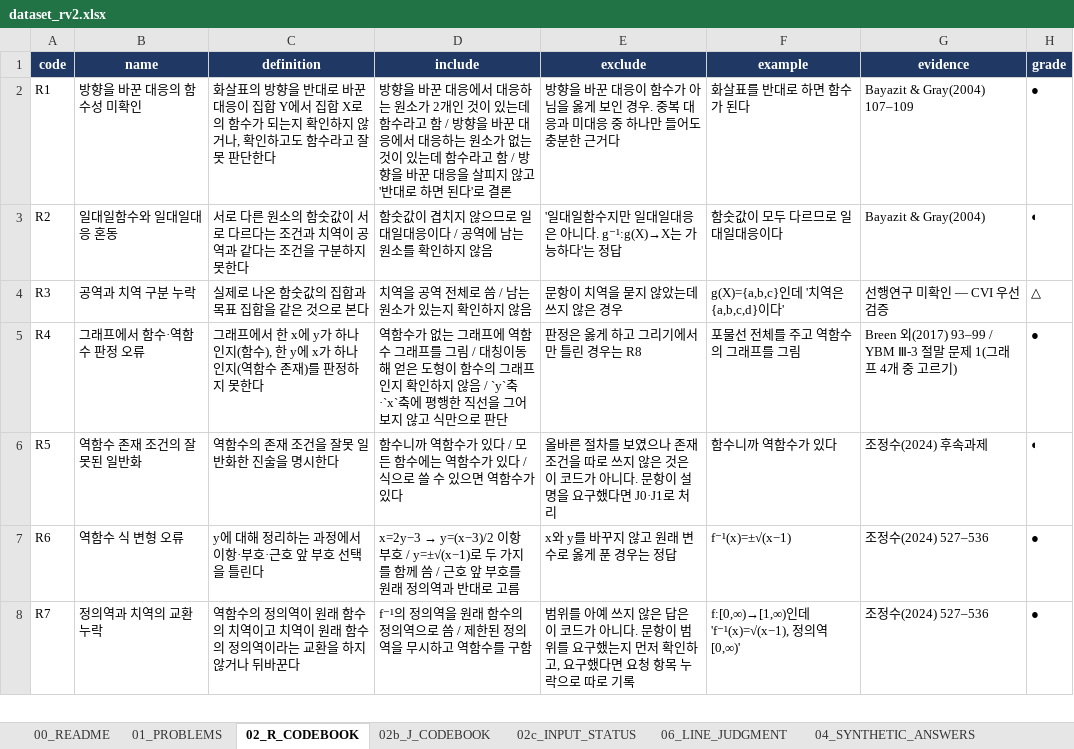
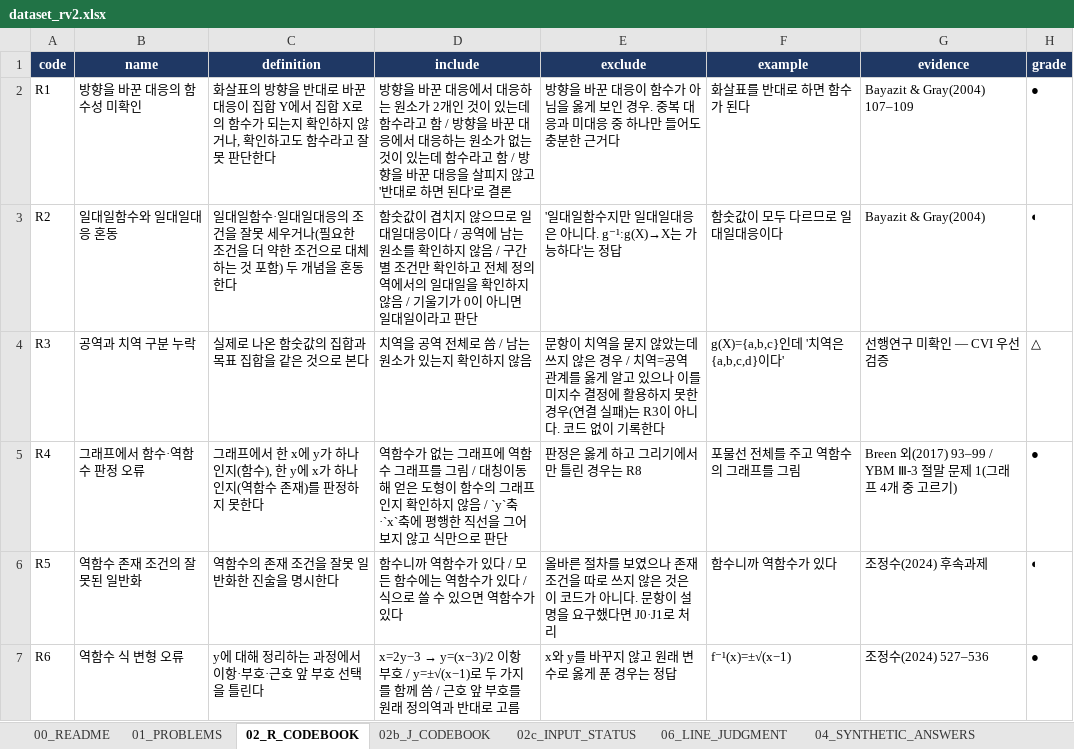
Before and after one commit to DayeonLeeeee/hongsu, an Excel workbook: materials/dataset_rv2.xlsx, sheet 02_R_CODEBOOK, drawn as a sheet; only a part is shown; the shorter side is filled out with more unchanged rows; values as stored, in another font and other column widths than the file's, no borders; the diff names each change by its address in the sheet, - before the commit and + after, or states it on an @@ line.

```diff
--- a/materials/dataset_rv2.xlsx (sheet 02_R_CODEBOOK)
+++ b/materials/dataset_rv2.xlsx (sheet 02_R_CODEBOOK)
-C3 (definition): 서로 다른 원소의 함숫값이 서로 다르다는 조건과 치역이 공역과 같다는 조건을 구분하지 못한다
+C3 (definition): 일대일함수·일대일대응의 조건을 잘못 세우거나(필요한 조건을 더 약한 조건으로 대체하는 것 포함) 두 개념을 혼동한다
-D3 (include): …지 않음
+D3 (include): …지 않음 / 구간별 조건만 확인하고 전체 정의역에서의 일대일을 확인하지 않음 / 기울기가 0이 아니면 일대일이라고 판단
-E4 (exclude): …은 경우
+E4 (exclude): …은 경우 / 치역=공역 관계를 옳게 알고 있으나 이를 미지수 결정에 활용하지 못한 경우(연결 실패)는 R3이 아니다. 코드 없이 기록한다
```
Also changed, not shown: sheet 09_PROMPT_RULES, sheet 01_PROBLEMS, sheet 00_README, sheet 06_LINE_JUDGMENT.
